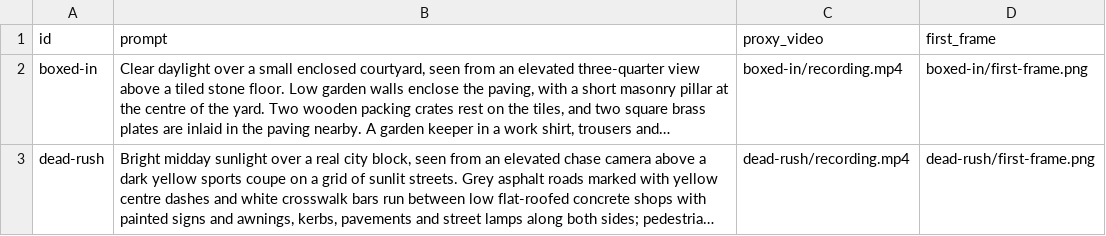
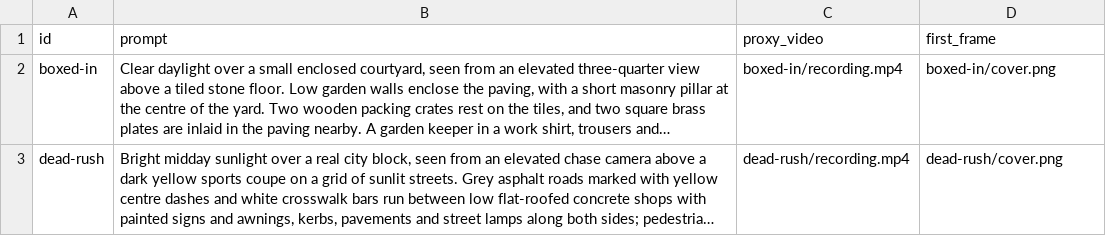
Before and after one commit to 3a1b2c3/EdenLive, a CSV file: examples/samples/manifest.csv, drawn as a sheet; long unchanged cells end in …; the diff names each change by its address in the sheet, - before the commit and + after, or states it on an @@ line.

```diff
--- a/examples/samples/manifest.csv
+++ b/examples/samples/manifest.csv
-D2 (first_frame): boxed-in/first-frame.png
+D2 (first_frame): boxed-in/cover.png
-D3 (first_frame): dead-rush/first-frame.png
+D3 (first_frame): dead-rush/cover.png
```
Also changed, not shown: 33 other files.
